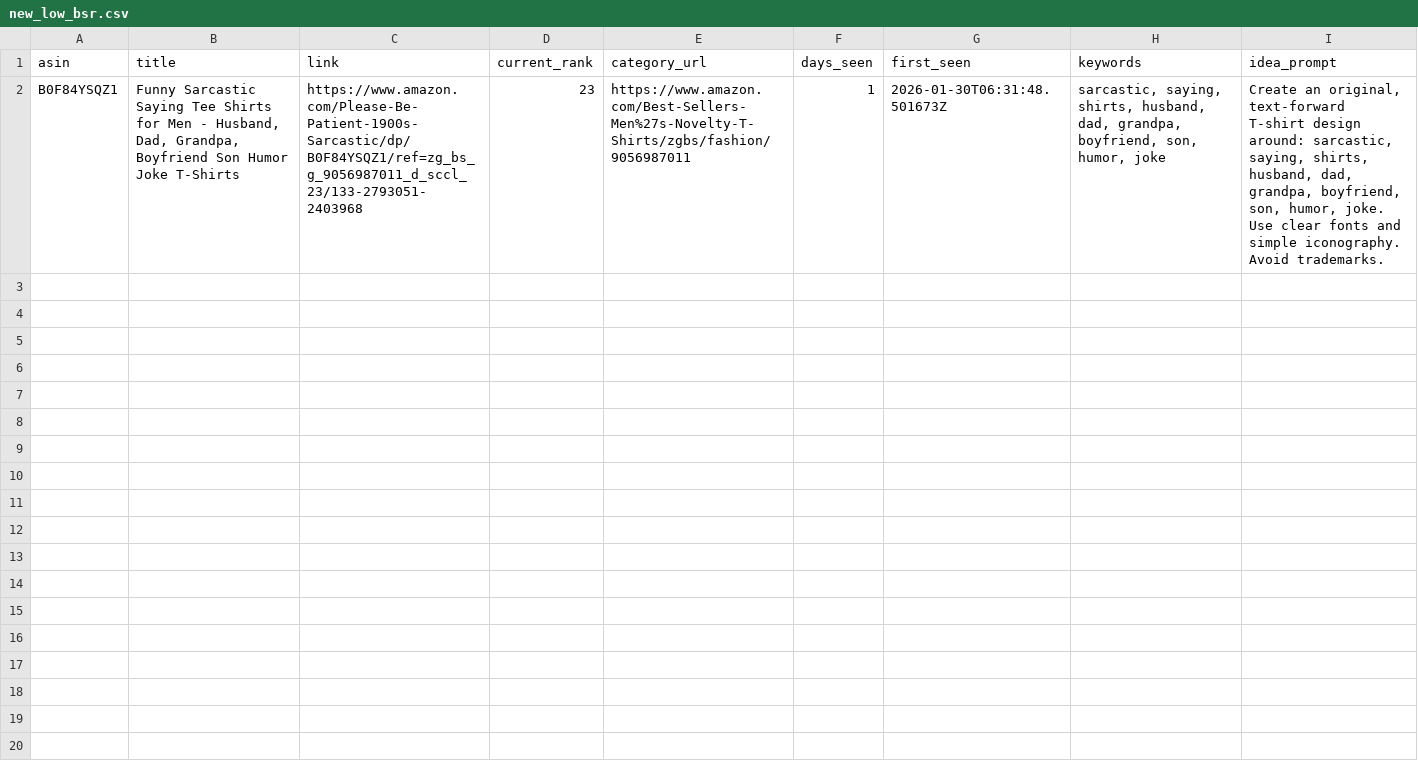
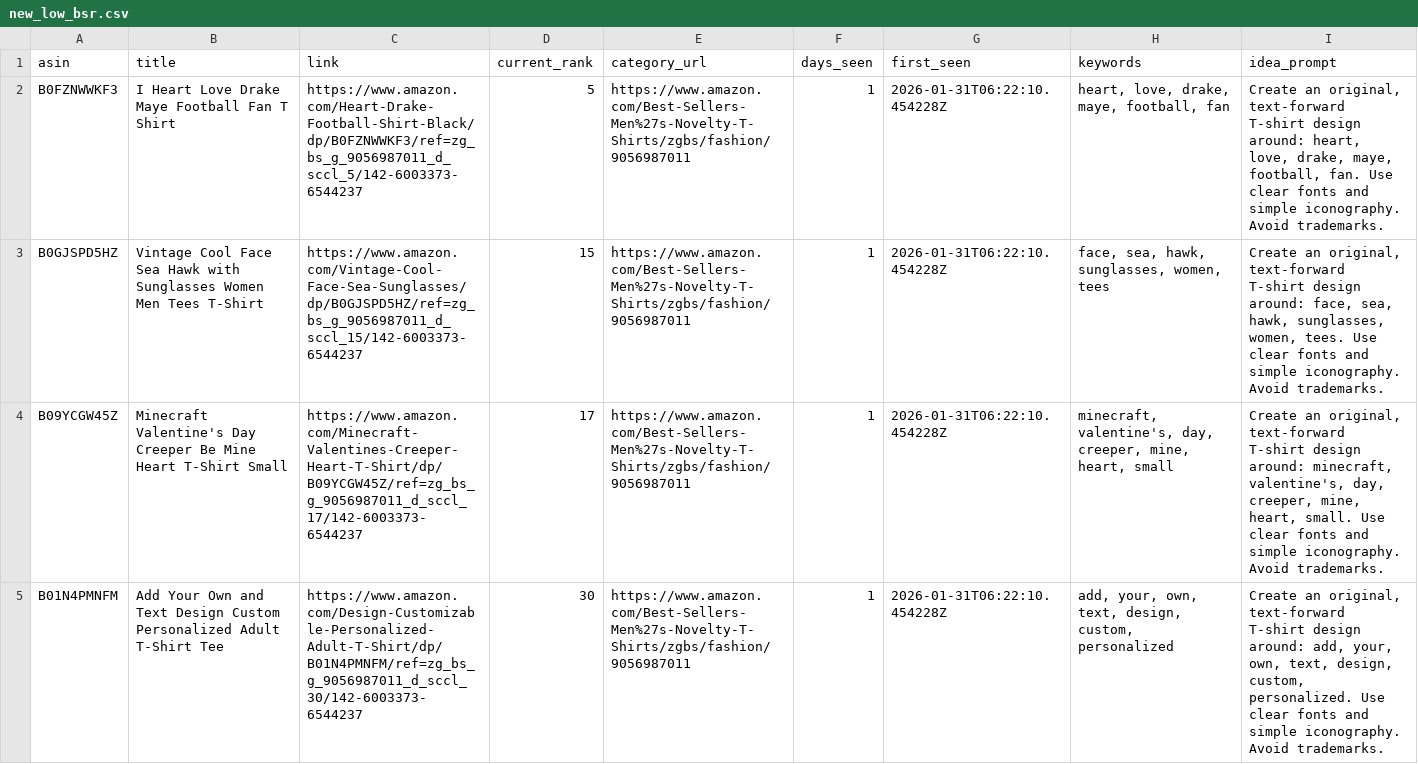
Before and after one commit to drissme/mbam-pod-low-bsr, a CSV file: reports/new_low_bsr.csv, drawn as a sheet; removed rows and columns are numbered as before the commit, all else as after; the diff names each change by its address in the sheet, - before the commit and + after, or states it on an @@ line.

```diff
--- a/reports/new_low_bsr.csv
+++ b/reports/new_low_bsr.csv
-row 2: B0F84YSQZ1 | Funny Sarcastic Saying Tee Shirts for Men - Husband, Dad, Grandpa, Boyfriend Son Humor Joke T-Shirts | https://www.amazon.com/Please-Be-Patient-1900s-Sarcastic/dp/B0F84YSQZ1/ref=zg_bs_g_9056987011_d_sccl_23/133-2793051-2403968 | 23 | https://www.amazon.com/Best-Sellers-Men%27s-Novelty-T-Shirts/zgbs/fashion/9056987011 | 1 | 2026-01-30T06:31:48.501673Z | sarcastic, saying, shirts, husband, dad, grandpa, boyfriend, son, humor, joke | Create an original, text-forward T-shirt design around: sarcastic, saying, shirts, husband, dad, grandpa, boyfriend, son, humor, joke. Use clear fonts and simple iconography. Avoid trademarks.
+row 2: B0FZNWWKF3 | I Heart Love Drake Maye Football Fan T Shirt | https://www.amazon.com/Heart-Drake-Football-Shirt-Black/dp/B0FZNWWKF3/ref=zg_bs_g_9056987011_d_sccl_5/142-6003373-6544237 | 5 | https://www.amazon.com/Best-Sellers-Men%27s-Novelty-T-Shirts/zgbs/fashion/9056987011 | 1 | 2026-01-31T06:22:10.454228Z | heart, love, drake, maye, football, fan | Create an original, text-forward T-shirt design around: heart, love, drake, maye, football, fan. Use clear fonts and simple iconography. Avoid trademarks.
+row 3: B0GJSPD5HZ | Vintage Cool Face Sea Hawk with Sunglasses Women Men Tees T-Shirt | https://www.amazon.com/Vintage-Cool-Face-Sea-Sunglasses/dp/B0GJSPD5HZ/ref=zg_bs_g_9056987011_d_sccl_15/142-6003373-6544237 | 15 | https://www.amazon.com/Best-Sellers-Men%27s-Novelty-T-Shirts/zgbs/fashion/9056987011 | 1 | 2026-01-31T06:22:10.454228Z | face, sea, hawk, sunglasses, women, tees | Create an original, text-forward T-shirt design around: face, sea, hawk, sunglasses, women, tees. Use clear fonts and simple iconography. Avoid trademarks.
+row 4: B09YCGW45Z | Minecraft Valentine's Day Creeper Be Mine Heart T-Shirt Small | https://www.amazon.com/Minecraft-Valentines-Creeper-Heart-T-Shirt/dp/B09YCGW45Z/ref=zg_bs_g_9056987011_d_sccl_17/142-6003373-6544237 | 17 | https://www.amazon.com/Best-Sellers-Men%27s-Novelty-T-Shirts/zgbs/fashion/9056987011 | 1 | 2026-01-31T06:22:10.454228Z | minecraft, valentine's, day, creeper, mine, heart, small | Create an original, text-forward T-shirt design around: minecraft, valentine's, day, creeper, mine, heart, small. Use clear fonts and simple iconography. Avoid trademarks.
+row 5: B01N4PMNFM | Add Your Own and Text Design Custom Personalized Adult T-Shirt Tee | https://www.amazon.com/Design-Customizable-Personalized-Adult-T-Shirt/dp/B01N4PMNFM/ref=zg_bs_g_9056987011_d_sccl_30/142-6003373-6544237 | 30 | https://www.amazon.com/Best-Sellers-Men%27s-Novelty-T-Shirts/zgbs/fashion/9056987011 | 1 | 2026-01-31T06:22:10.454228Z | add, your, own, text, design, custom, personalized | Create an original, text-forward T-shirt design around: add, your, own, text, design, custom, personalized. Use clear fonts and simple iconography. Avoid trademarks.
```
Also changed, not shown: 3 other files.
